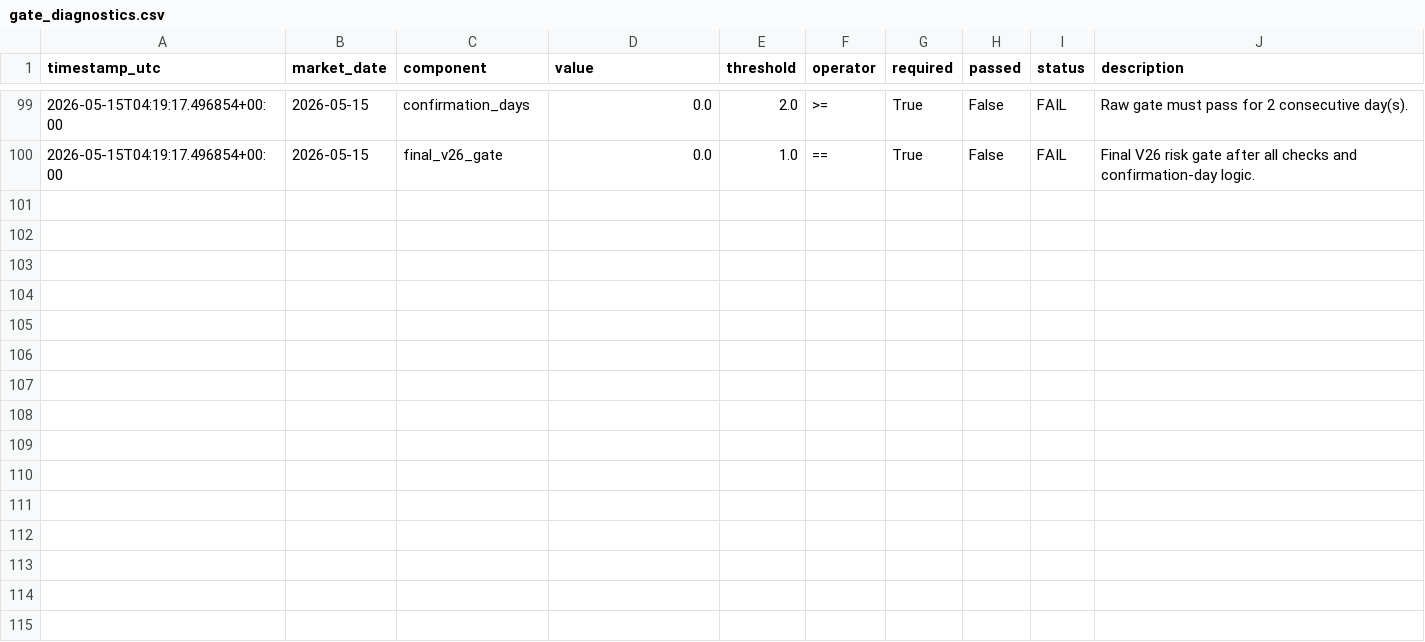
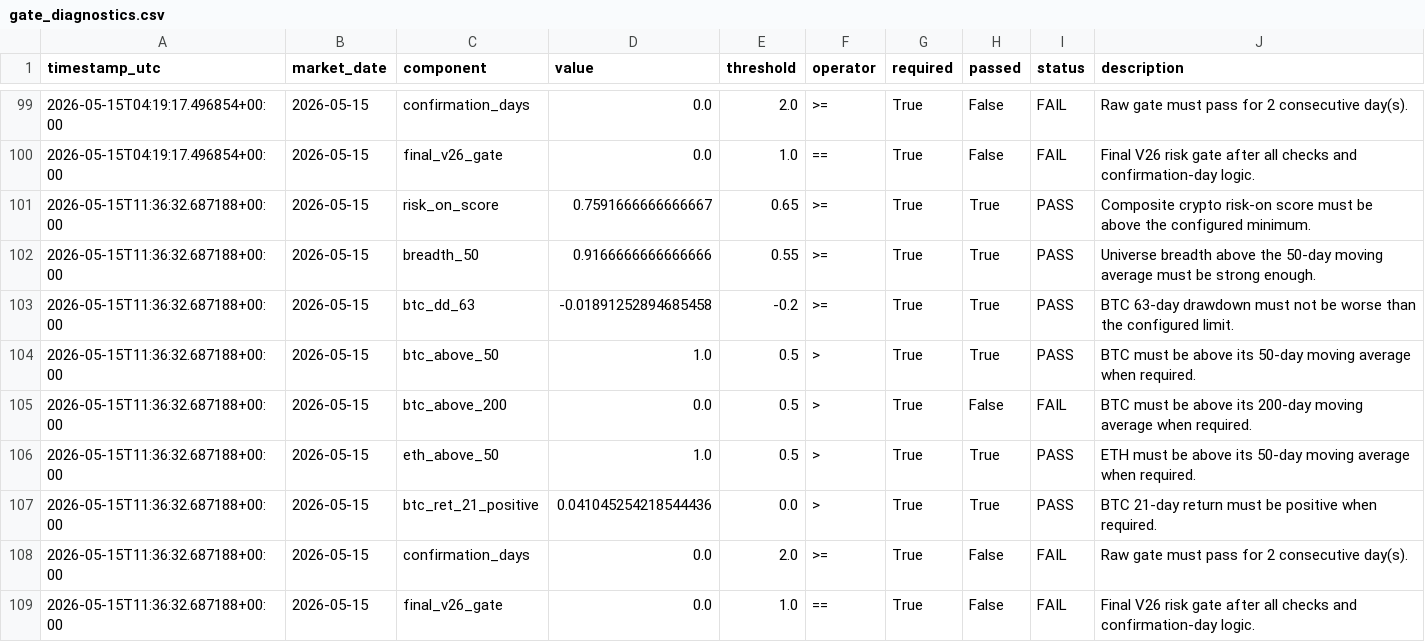
Before and after one commit to FinTechEntrepreneurldz/regime_crypto_trader, a CSV file: logs/diagnostics/gate_diagnostics.csv, drawn as a sheet; only a part is shown, gaps mark what is left out.

Commit message:
Update regime crypto trader dashboard logs

```diff
--- a/logs/diagnostics/gate_diagnostics.csv
+++ b/logs/diagnostics/gate_diagnostics.csv
@@ -100 +100,10 @@ timestamp_utc,market_date,component,value,threshold,operator,required,passed,sta
 2026-05-15T04:19:17.496854+00:00,2026-05-15,final_v26_gate,0.0,1.0,==,True,False,FAIL,Final V26 risk gate after all checks and confirmation-day logic.
+2026-05-15T11:36:32.687188+00:00,2026-05-15,risk_on_score,0.7591666666666667,0.65,>=,True,True,PASS,Composite crypto risk-on score must be above the configured minimum.
+2026-05-15T11:36:32.687188+00:00,2026-05-15,breadth_50,0.9166666666666666,0.55,>=,True,True,PASS,Universe breadth above the 50-day moving average must be strong enough.
+2026-05-15T11:36:32.687188+00:00,2026-05-15,btc_dd_63,-0.01891252894685458,-0.2,>=,True,True,PASS,BTC 63-day drawdown must not be worse than the configured limit.
+2026-05-15T11:36:32.687188+00:00,2026-05-15,btc_above_50,1.0,0.5,>,True,True,PASS,BTC must be above its 50-day moving average when required.
+2026-05-15T11:36:32.687188+00:00,2026-05-15,btc_above_200,0.0,0.5,>,True,False,FAIL,BTC must be above its 200-day moving average when required.
+2026-05-15T11:36:32.687188+00:00,2026-05-15,eth_above_50,1.0,0.5,>,True,True,PASS,ETH must be above its 50-day moving average when required.
+2026-05-15T11:36:32.687188+00:00,2026-05-15,btc_ret_21_positive,0.041045254218544436,0.0,>,True,True,PASS,BTC 21-day return must be positive when required.
+2026-05-15T11:36:32.687188+00:00,2026-05-15,confirmation_days,0.0,2.0,>=,True,False,FAIL,Raw gate must pass for 2 consecutive day(s).
+2026-05-15T11:36:32.687188+00:00,2026-05-15,final_v26_gate,0.0,1.0,==,True,False,FAIL,Final V26 risk gate after all checks and confirmation-day logic.
```
Also changed, not shown: logs/decisions/decisions.csv, logs/decisions/latest_decision.csv, 6 other files.
